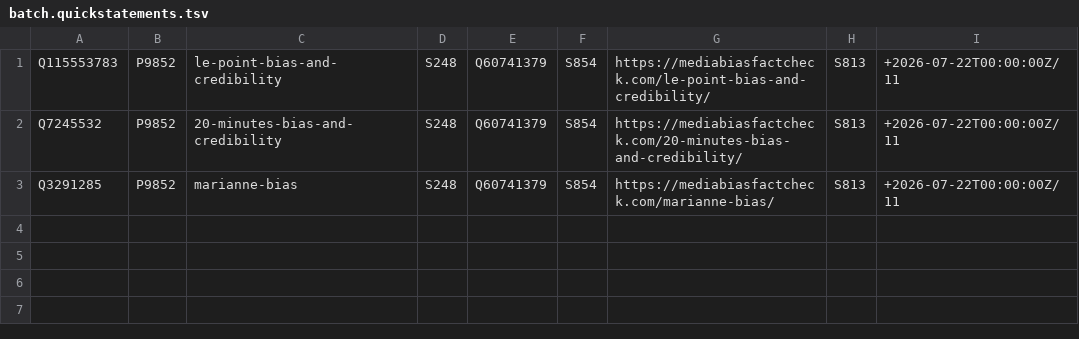
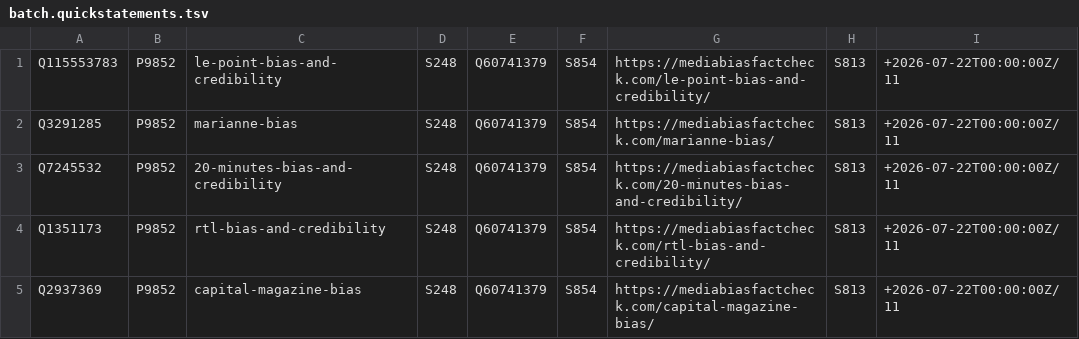
Before and after one commit to Superraptor/Wikipedia-Source-Bias, a TSV file: wikidata_mbfc/out/batch.quickstatements.tsv, drawn as a sheet.

```diff
--- a/wikidata_mbfc/out/batch.quickstatements.tsv
+++ b/wikidata_mbfc/out/batch.quickstatements.tsv
@@ -1,3 +1,5 @@
 Q115553783	P9852	"le-point-bias-and-credibility"	S248	Q60741379	S854	"https://mediabiasfactcheck.com/le-point-bias-and-credibility/"	S813	+2026-07-22T00:00:00Z/11
+Q3291285	P9852	"marianne-bias"	S248	Q60741379	S854	"https://mediabiasfactcheck.com/marianne-bias/"	S813	+2026-07-22T00:00:00Z/11
 Q7245532	P9852	"20-minutes-bias-and-credibility"	S248	Q60741379	S854	"https://mediabiasfactcheck.com/20-minutes-bias-and-credibility/"	S813	+2026-07-22T00:00:00Z/11
-Q3291285	P9852	"marianne-bias"	S248	Q60741379	S854	"https://mediabiasfactcheck.com/marianne-bias/"	S813	+2026-07-22T00:00:00Z/11
+Q1351173	P9852	"rtl-bias-and-credibility"	S248	Q60741379	S854	"https://mediabiasfactcheck.com/rtl-bias-and-credibility/"	S813	+2026-07-22T00:00:00Z/11
+Q2937369	P9852	"capital-magazine-bias"	S248	Q60741379	S854	"https://mediabiasfactcheck.com/capital-magazine-bias/"	S813	+2026-07-22T00:00:00Z/11
```
Also changed, not shown: wikidata_mbfc/out/review.csv, 7 other files.
